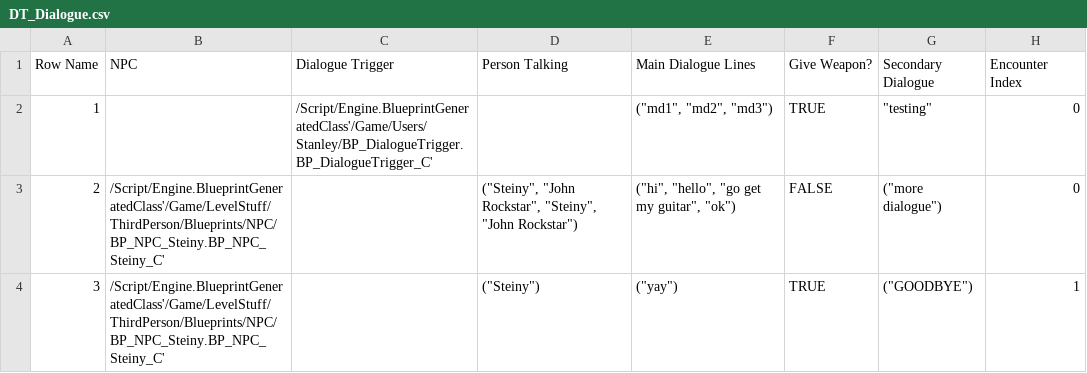
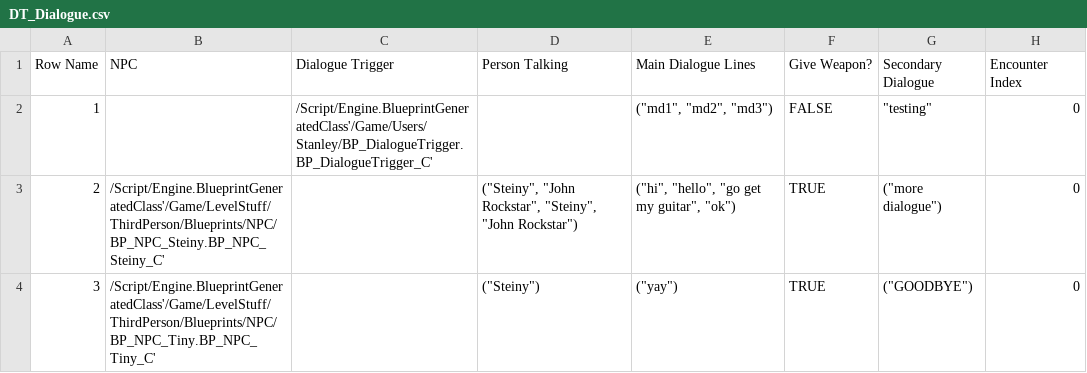
Before and after one commit to DanDiazRivera/RockStars, a CSV file: RockStars/Content/Users/Stanley/DT_Dialogue.csv, drawn as a sheet.

Commit message:
fixed keytar weapon
keytar should be given now

```diff
--- a/RockStars/Content/Users/Stanley/DT_Dialogue.csv
+++ b/RockStars/Content/Users/Stanley/DT_Dialogue.csv
@@ -1,4 +1,4 @@
 Row Name,NPC,Dialogue Trigger,Person Talking,Main Dialogue Lines,Give Weapon?,Secondary Dialogue,Encounter Index
-1,,/Script/Engine.BlueprintGeneratedClass'/Game/Users/Stanley/BP_DialogueTrigger.BP_DialogueTrigger_C',,"(""md1"", ""md2"", ""md3"")",TRUE,"""testing""",0
-2,/Script/Engine.BlueprintGeneratedClass'/Game/LevelStuff/ThirdPerson/Blueprints/NPC/BP_NPC_Steiny.BP_NPC_Steiny_C',,"(""Steiny"", ""John Rockstar"", ""Steiny"", ""John Rockstar"")","(""hi"", ""hello"", ""go get my guitar"", ""ok"")",FALSE,"(""more dialogue"")",0
-3,/Script/Engine.BlueprintGeneratedClass'/Game/LevelStuff/ThirdPerson/Blueprints/NPC/BP_NPC_Steiny.BP_NPC_Steiny_C',,"(""Steiny"")","(""yay"")",TRUE,"(""GOODBYE"")",1
+1,,/Script/Engine.BlueprintGeneratedClass'/Game/Users/Stanley/BP_DialogueTrigger.BP_DialogueTrigger_C',,"(""md1"", ""md2"", ""md3"")",FALSE,"""testing""",0
+2,/Script/Engine.BlueprintGeneratedClass'/Game/LevelStuff/ThirdPerson/Blueprints/NPC/BP_NPC_Steiny.BP_NPC_Steiny_C',,"(""Steiny"", ""John Rockstar"", ""Steiny"", ""John Rockstar"")","(""hi"", ""hello"", ""go get my guitar"", ""ok"")",TRUE,"(""more dialogue"")",0
+3,/Script/Engine.BlueprintGeneratedClass'/Game/LevelStuff/ThirdPerson/Blueprints/NPC/BP_NPC_Tiny.BP_NPC_Tiny_C',,"(""Steiny"")","(""yay"")",TRUE,"(""GOODBYE"")",0
```
Also changed, not shown: 1 other file.
